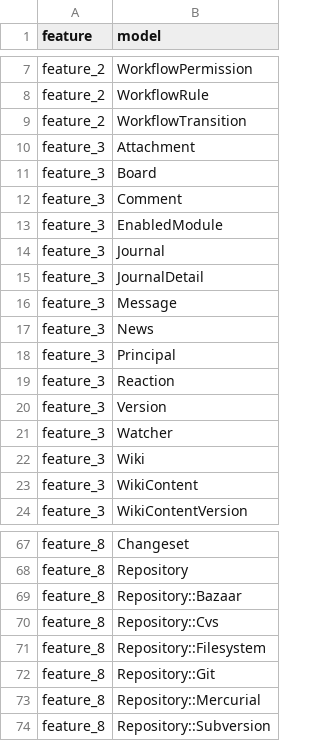
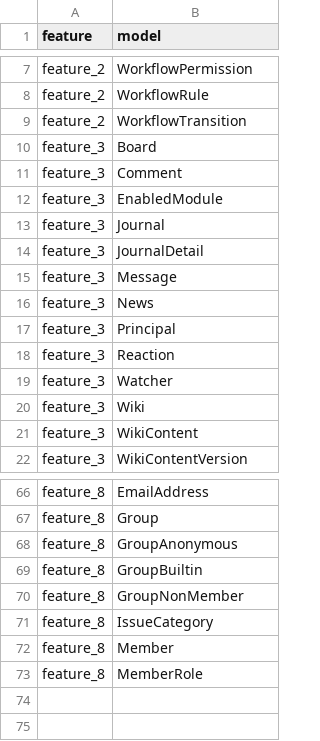
Before and after one commit to hiromichinomata/feature_edge_visualizer, a CSV file: features.csv, drawn as a sheet; only a part is shown, gaps mark what is left out; removed rows and columns are numbered as before the commit, all else as after; the diff covers the shown part only; the diff names each change by its address in the sheet, - before the commit and + after, or states it on an @@ line.

```diff
--- a/features.csv
+++ b/features.csv
-row 10: feature_3 | Attachment
-row 20: feature_3 | Version
-B66 (model): Changeset
+B66 (model): EmailAddress
-B67 (model): Repository
+B67 (model): Group
-row 69: feature_8 | Repository::Bazaar
-B68 (model): Repository::Cvs
+B68 (model): GroupAnonymous
-row 71: feature_8 | Repository::Filesystem
-B69 (model): Repository::Git
+B69 (model): GroupBuiltin
-B70 (model): Repository::Mercurial
+B70 (model): GroupNonMember
-B71 (model): Repository::Subversion
+B71 (model): IssueCategory
+row 72: feature_8 | Member
+row 73: feature_8 | MemberRole
```
Also changed, not shown: 20 added rows, 19 removed rows and 19 edited cells elsewhere in this file, edges.csv, rest_edges.csv.
